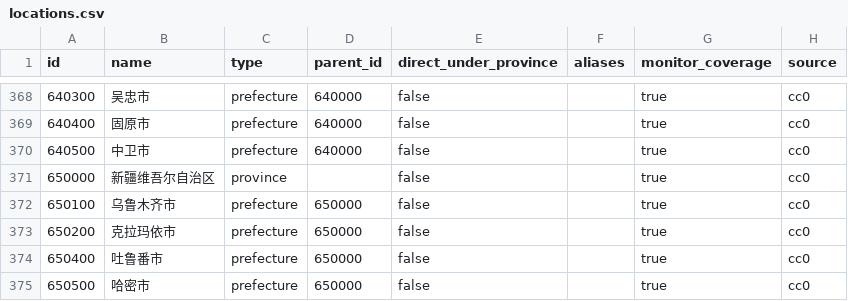
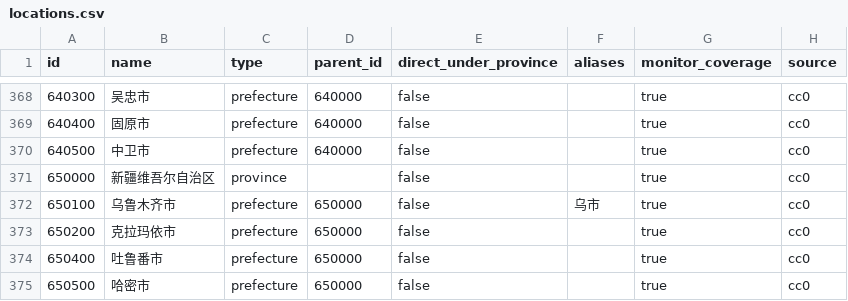
Before and after one commit to Zengwenj/flu-monitor, a CSV file: data/locations.csv, drawn as a sheet; only a part is shown, gaps mark what is left out; the diff covers the shown part only.

```diff
--- a/data/locations.csv
+++ b/data/locations.csv
@@ -371,3 +371,3 @@ id,name,type,parent_id,direct_under_province,aliases,monitor_coverage,source
 650000,新疆维吾尔自治区,province,,false,,true,cc0
-650100,乌鲁木齐市,prefecture,650000,false,,true,cc0
+650100,乌鲁木齐市,prefecture,650000,false,乌市,true,cc0
 650200,克拉玛依市,prefecture,650000,false,,true,cc0
```
Also changed, not shown: 13 edited cells elsewhere in this file, 1 other file.
